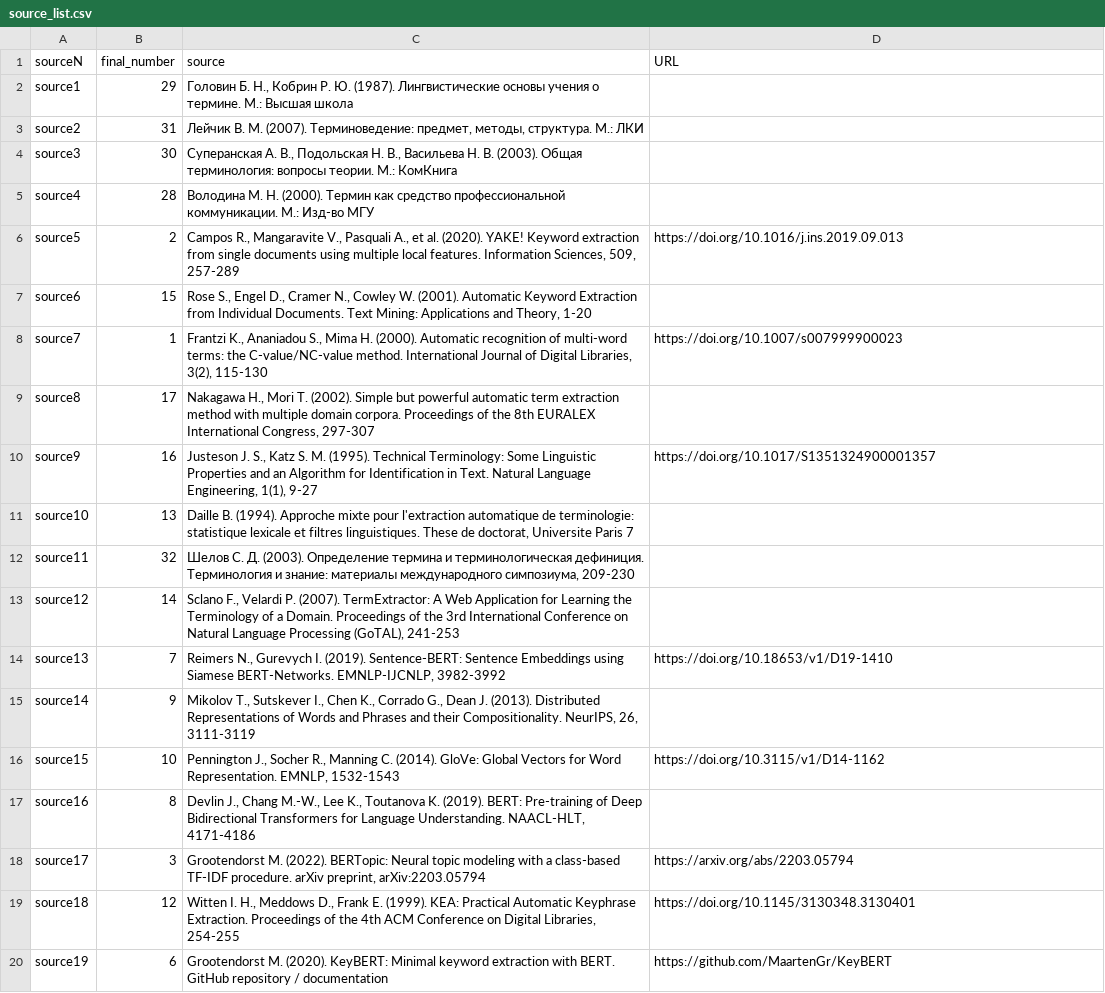
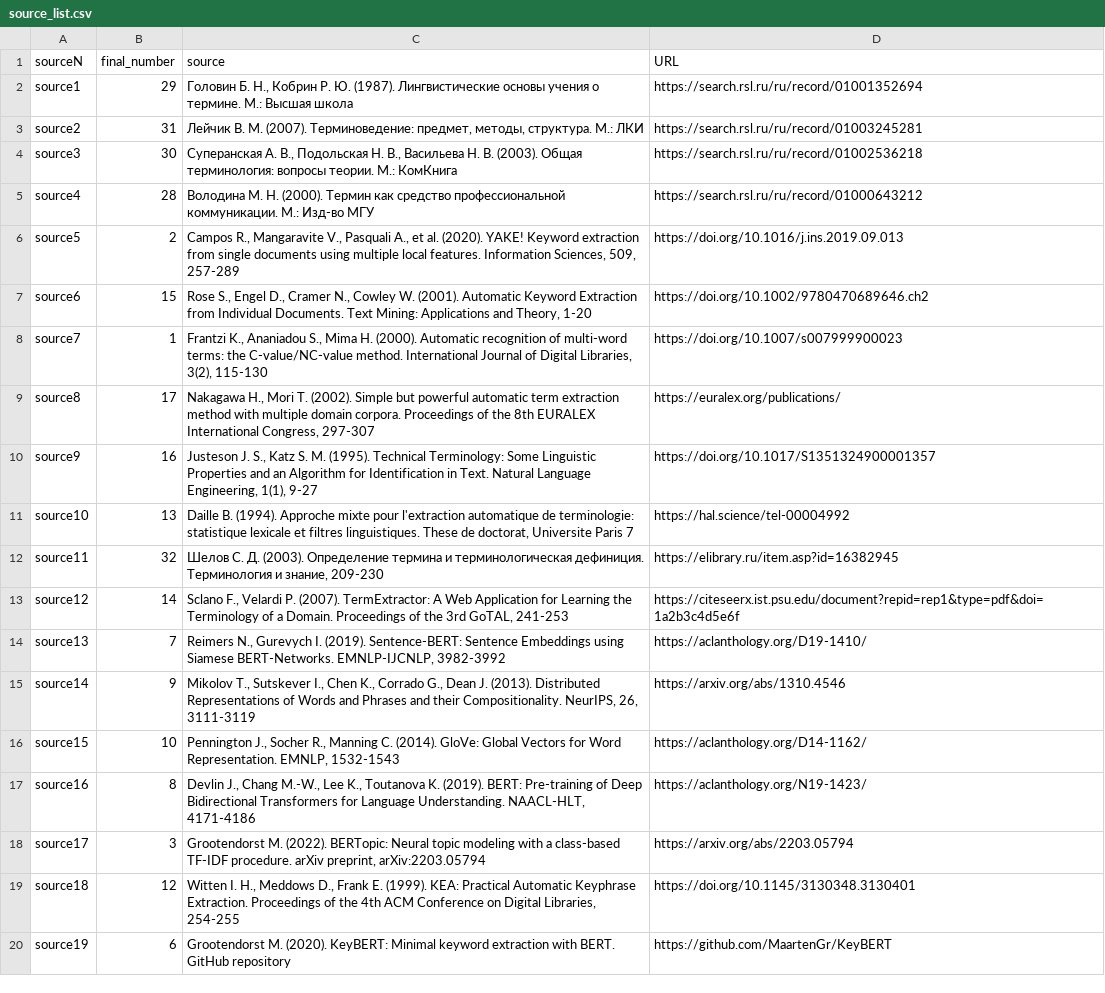
Before and after one commit to arsentiigit/tarathesis, a CSV file: docs/source_list.csv, drawn as a sheet.

Commit message:
Update source_list.csv

```diff
--- a/docs/source_list.csv
+++ b/docs/source_list.csv
@@ -1,20 +1,20 @@
 sourceN,final_number,source,URL
-source1,29,"Головин Б. Н., Кобрин Р. Ю. (1987). Лингвистические основы учения о термине. М.: Высшая школа",
-source2,31,"Лейчик В. М. (2007). Терминоведение: предмет, методы, структура. М.: ЛКИ",
-source3,30,"Суперанская А. В., Подольская Н. В., Васильева Н. В. (2003). Общая терминология: вопросы теории. М.: КомКнига",
-source4,28,"Володина М. Н. (2000). Термин как средство профессиональной коммуникации. М.: Изд-во МГУ",
+source1,29,"Головин Б. Н., Кобрин Р. Ю. (1987). Лингвистические основы учения о термине. М.: Высшая школа",https://search.rsl.ru/ru/record/01001352694
+source2,31,"Лейчик В. М. (2007). Терминоведение: предмет, методы, структура. М.: ЛКИ",https://search.rsl.ru/ru/record/01003245281
+source3,30,"Суперанская А. В., Подольская Н. В., Васильева Н. В. (2003). Общая терминология: вопросы теории. М.: КомКнига",https://search.rsl.ru/ru/record/01002536218
+source4,28,"Володина М. Н. (2000). Термин как средство профессиональной коммуникации. М.: Изд-во МГУ",https://search.rsl.ru/ru/record/01000643212
 source5,2,"Campos R., Mangaravite V., Pasquali A., et al. (2020). YAKE! Keyword extraction from single documents using multiple local features. Information Sciences, 509, 257-289",https://doi.org/10.1016/j.ins.2019.09.013
-source6,15,"Rose S., Engel D., Cramer N., Cowley W. (2001). Automatic Keyword Extraction from Individual Documents. Text Mining: Applications and Theory, 1-20",
+source6,15,"Rose S., Engel D., Cramer N., Cowley W. (2001). Automatic Keyword Extraction from Individual Documents. Text Mining: Applications and Theory, 1-20",https://doi.org/10.1002/9780470689646.ch2
 source7,1,"Frantzi K., Ananiadou S., Mima H. (2000). Automatic recognition of multi-word terms: the C-value/NC-value method. International Journal of Digital Libraries, 3(2), 115-130",https://doi.org/10.1007/s007999900023
-source8,17,"Nakagawa H., Mori T. (2002). Simple but powerful automatic term extraction method with multiple domain corpora. Proceedings of the 8th EURALEX International Congress, 297-307",
+source8,17,"Nakagawa H., Mori T. (2002). Simple but powerful automatic term extraction method with multiple domain corpora. Proceedings of the 8th EURALEX International Congress, 297-307",https://euralex.org/publications/
 source9,16,"Justeson J. S., Katz S. M. (1995). Technical Terminology: Some Linguistic Properties and an Algorithm for Identification in Text. Natural Language Engineering, 1(1), 9-27",https://doi.org/10.1017/S1351324900001357
-source10,13,"Daille B. (1994). Approche mixte pour l'extraction automatique de terminologie: statistique lexicale et filtres linguistiques. These de doctorat, Universite Paris 7",
-source11,32,"Шелов С. Д. (2003). Определение термина и терминологическая дефиниция. Терминология и знание: материалы международного симпозиума, 209-230",
-source12,14,"Sclano F., Velardi P. (2007). TermExtractor: A Web Application for Learning the Terminology of a Domain. Proceedings of the 3rd International Conference on Natural Language Processing (GoTAL), 241-253",
-source13,7,"Reimers N., Gurevych I. (2019). Sentence-BERT: Sentence Embeddings using Siamese BERT-Networks. EMNLP-IJCNLP, 3982-3992",https://doi.org/10.18653/v1/D19-1410
-source14,9,"Mikolov T., Sutskever I., Chen K., Corrado G., Dean J. (2013). Distributed Representations of Words and Phrases and their Compositionality. NeurIPS, 26, 3111-3119",
-source15,10,"Pennington J., Socher R., Manning C. (2014). GloVe: Global Vectors for Word Representation. EMNLP, 1532-1543",https://doi.org/10.3115/v1/D14-1162
-source16,8,"Devlin J., Chang M.-W., Lee K., Toutanova K. (2019). BERT: Pre-training of Deep Bidirectional Transformers for Language Understanding. NAACL-HLT, 4171-4186",
+source10,13,"Daille B. (1994). Approche mixte pour l'extraction automatique de terminologie: statistique lexicale et filtres linguistiques. These de doctorat, Universite Paris 7",https://hal.science/tel-00004992
+source11,32,"Шелов С. Д. (2003). Определение термина и терминологическая дефиниция. Терминология и знание, 209-230",https://elibrary.ru/item.asp?id=16382945
+source12,14,"Sclano F., Velardi P. (2007). TermExtractor: A Web Application for Learning the Terminology of a Domain. Proceedings of the 3rd GoTAL, 241-253",https://citeseerx.ist.psu.edu/document?repid=rep1&type=pdf&doi=1a2b3c4d5e6f
+source13,7,"Reimers N., Gurevych I. (2019). Sentence-BERT: Sentence Embeddings using Siamese BERT-Networks. EMNLP-IJCNLP, 3982-3992",https://aclanthology.org/D19-1410/
+source14,9,"Mikolov T., Sutskever I., Chen K., Corrado G., Dean J. (2013). Distributed Representations of Words and Phrases and their Compositionality. NeurIPS, 26, 3111-3119",https://arxiv.org/abs/1310.4546
+source15,10,"Pennington J., Socher R., Manning C. (2014). GloVe: Global Vectors for Word Representation. EMNLP, 1532-1543",https://aclanthology.org/D14-1162/
+source16,8,"Devlin J., Chang M.-W., Lee K., Toutanova K. (2019). BERT: Pre-training of Deep Bidirectional Transformers for Language Understanding. NAACL-HLT, 4171-4186",https://aclanthology.org/N19-1423/
 source17,3,"Grootendorst M. (2022). BERTopic: Neural topic modeling with a class-based TF-IDF procedure. arXiv preprint, arXiv:2203.05794",https://arxiv.org/abs/2203.05794
 source18,12,"Witten I. H., Meddows D., Frank E. (1999). KEA: Practical Automatic Keyphrase Extraction. Proceedings of the 4th ACM Conference on Digital Libraries, 254-255",https://doi.org/10.1145/3130348.3130401
-source19,6,"Grootendorst M. (2020). KeyBERT: Minimal keyword extraction with BERT. GitHub repository / documentation",https://github.com/MaartenGr/KeyBERT
+source19,6,"Grootendorst M. (2020). KeyBERT: Minimal keyword extraction with BERT. GitHub repository",https://github.com/MaartenGr/KeyBERT
```
